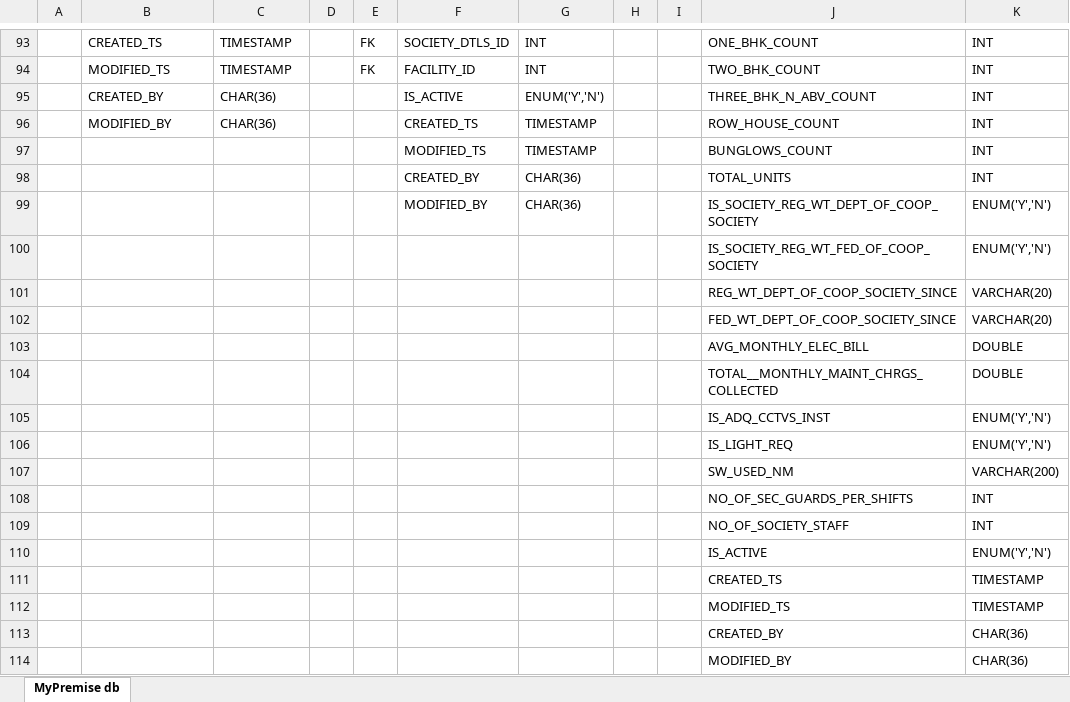
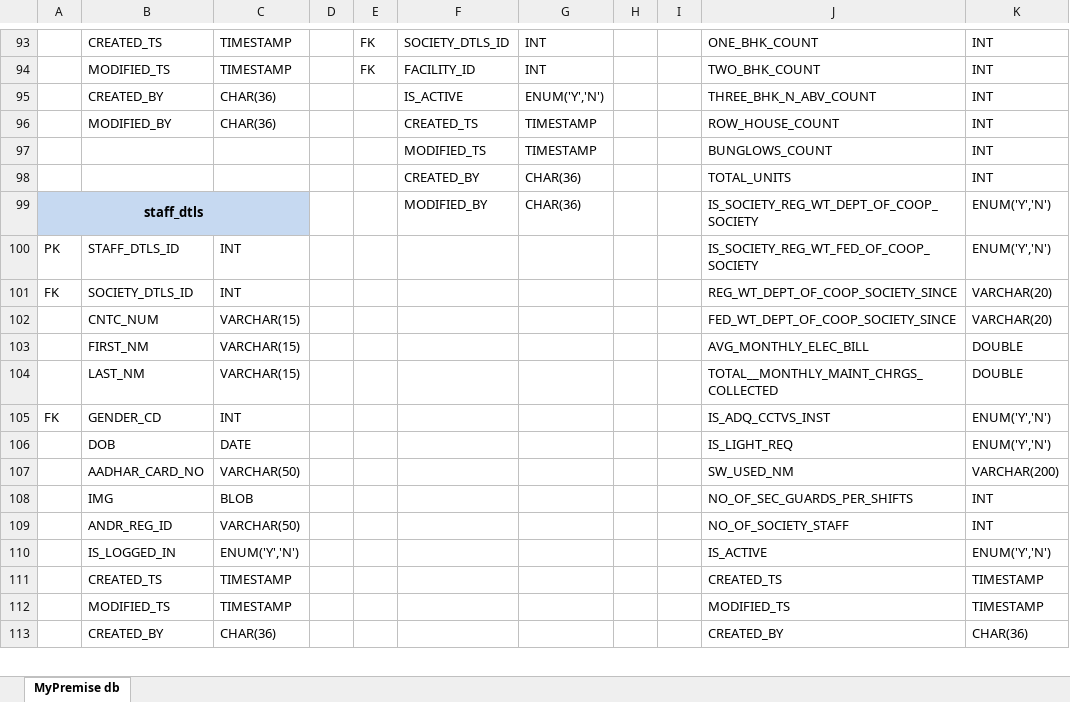
Before and after one commit to piyush170889/mypremisedocuments, an Excel workbook: DB Design.xlsx, sheet MyPremise db, drawn as a sheet; only a part is shown, gaps mark what is left out; values as stored, in another font and other column widths than the file's, no borders; removed rows and columns are numbered as before the commit, all else as after; the diff covers the shown part only; the diff names each change by its address in the sheet, - before the commit and + after, or states it on an @@ line.

Commit message:
ADDED TABLE STAFF_DTLS

```diff
--- a/DB Design.xlsx (sheet MyPremise db)
+++ b/DB Design.xlsx (sheet MyPremise db)
-A99: (empty)
+A99: staff_dtls
-A99:C99 fill: none
+A99:C99 fill: #C6D9F1
+A99:C99 merged
-row 100:  |  |  |  |  |  |  |  |  | IS_SOCIETY_REG_WT_FED_OF_COOP_SOCIETY | ENUM('Y','N')
-row 101:  |  |  |  |  |  |  |  |  | REG_WT_DEPT_OF_COOP_SOCIETY_SINCE | VARCHAR(20)
-row 102:  |  |  |  |  |  |  |  |  | FED_WT_DEPT_OF_COOP_SOCIETY_SINCE | VARCHAR(20)
-row 103:  |  |  |  |  |  |  |  |  | AVG_MONTHLY_ELEC_BILL | DOUBLE
-row 104:  |  |  |  |  |  |  |  |  | TOTAL__MONTHLY_MAINT_CHRGS_COLLECTED | DOUBLE
-row 105:  |  |  |  |  |  |  |  |  | IS_ADQ_CCTVS_INST | ENUM('Y','N')
-row 106:  |  |  |  |  |  |  |  |  | IS_LIGHT_REQ | ENUM('Y','N')
-row 107:  |  |  |  |  |  |  |  |  | SW_USED_NM | VARCHAR(200)
-row 108:  |  |  |  |  |  |  |  |  | NO_OF_SEC_GUARDS_PER_SHIFTS | INT
-row 109:  |  |  |  |  |  |  |  |  | NO_OF_SOCIETY_STAFF | INT
-row 110:  |  |  |  |  |  |  |  |  | IS_ACTIVE | ENUM('Y','N')
-row 111:  |  |  |  |  |  |  |  |  | CREATED_TS | TIMESTAMP
-row 112:  |  |  |  |  |  |  |  |  | MODIFIED_TS | TIMESTAMP
-row 113:  |  |  |  |  |  |  |  |  | CREATED_BY | CHAR(36)
-row 114:  |  |  |  |  |  |  |  |  | MODIFIED_BY | CHAR(36)
+row 100: PK | STAFF_DTLS_ID | INT |  |  |  |  |  |  | IS_SOCIETY_REG_WT_FED_OF_COOP_SOCIETY | ENUM('Y','N')
+row 101: FK | SOCIETY_DTLS_ID | INT |  |  |  |  |  |  | REG_WT_DEPT_OF_COOP_SOCIETY_SINCE | VARCHAR(20)
+row 102:  | CNTC_NUM | VARCHAR(15) |  |  |  |  |  |  | FED_WT_DEPT_OF_COOP_SOCIETY_SINCE | VARCHAR(20)
+row 103:  | FIRST_NM | VARCHAR(15) |  |  |  |  |  |  | AVG_MONTHLY_ELEC_BILL | DOUBLE
+row 104:  | LAST_NM | VARCHAR(15) |  |  |  |  |  |  | TOTAL__MONTHLY_MAINT_CHRGS_COLLECTED | DOUBLE
+row 105: FK | GENDER_CD | INT |  |  |  |  |  |  | IS_ADQ_CCTVS_INST | ENUM('Y','N')
+row 106:  | DOB | DATE |  |  |  |  |  |  | IS_LIGHT_REQ | ENUM('Y','N')
+row 107:  | AADHAR_CARD_NO | VARCHAR(50) |  |  |  |  |  |  | SW_USED_NM | VARCHAR(200)
+row 108:  | IMG | BLOB |  |  |  |  |  |  | NO_OF_SEC_GUARDS_PER_SHIFTS | INT
+row 109:  | ANDR_REG_ID | VARCHAR(50) |  |  |  |  |  |  | NO_OF_SOCIETY_STAFF | INT
+row 110:  | IS_LOGGED_IN | ENUM('Y','N') |  |  |  |  |  |  | IS_ACTIVE | ENUM('Y','N')
+row 111:  | CREATED_TS | TIMESTAMP |  |  |  |  |  |  | CREATED_TS | TIMESTAMP
+row 112:  | MODIFIED_TS | TIMESTAMP |  |  |  |  |  |  | MODIFIED_TS | TIMESTAMP
+row 113:  | CREATED_BY | CHAR(36) |  |  |  |  |  |  | CREATED_BY | CHAR(36)
```
Also changed, not shown: 1 added row elsewhere in this sheet.
